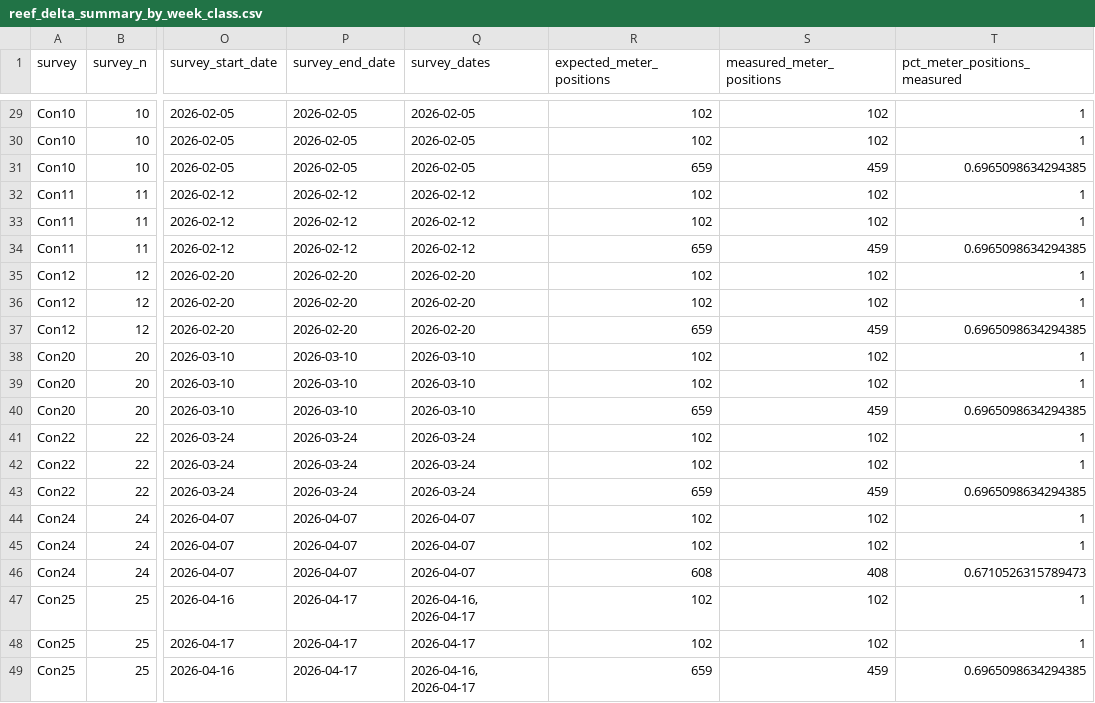
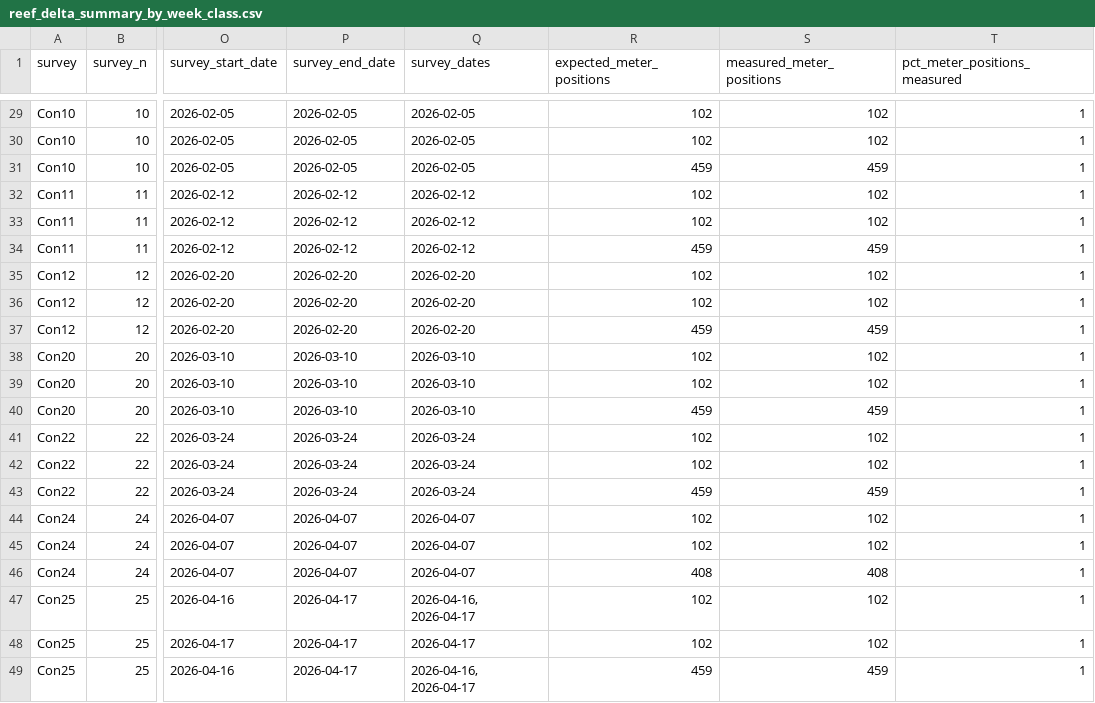
Before and after one commit to jrcunning/SandBypass, a CSV file: analysis/sedimentation_reef_delta_summary/reef_delta_summary_by_week_class.csv, drawn as a sheet; only a part is shown, gaps mark what is left out; the diff covers the shown part only; the diff names each change by its address in the sheet, - before the commit and + after, or states it on an @@ line.

```diff
--- a/analysis/sedimentation_reef_delta_summary/reef_delta_summary_by_week_class.csv
+++ b/analysis/sedimentation_reef_delta_summary/reef_delta_summary_by_week_class.csv
-R31 (expected_meter_positions): 659
+R31 (expected_meter_positions): 459
-T31 (pct_meter_positions_measured): 0.6965098634294385
+T31 (pct_meter_positions_measured): 1
-R34 (expected_meter_positions): 659
+R34 (expected_meter_positions): 459
-T34 (pct_meter_positions_measured): 0.6965098634294385
+T34 (pct_meter_positions_measured): 1
-R37 (expected_meter_positions): 659
+R37 (expected_meter_positions): 459
-T37 (pct_meter_positions_measured): 0.6965098634294385
+T37 (pct_meter_positions_measured): 1
-R40 (expected_meter_positions): 659
+R40 (expected_meter_positions): 459
-T40 (pct_meter_positions_measured): 0.6965098634294385
+T40 (pct_meter_positions_measured): 1
-R43 (expected_meter_positions): 659
+R43 (expected_meter_positions): 459
-T43 (pct_meter_positions_measured): 0.6965098634294385
+T43 (pct_meter_positions_measured): 1
-R46 (expected_meter_positions): 608
+R46 (expected_meter_positions): 408
-T46 (pct_meter_positions_measured): 0.6710526315789473
+T46 (pct_meter_positions_measured): 1
-R49 (expected_meter_positions): 659
+R49 (expected_meter_positions): 459
-T49 (pct_meter_positions_measured): 0.6965098634294385
+T49 (pct_meter_positions_measured): 1
```
Also changed, not shown: 18 edited cells elsewhere in this file, 17 other files.
